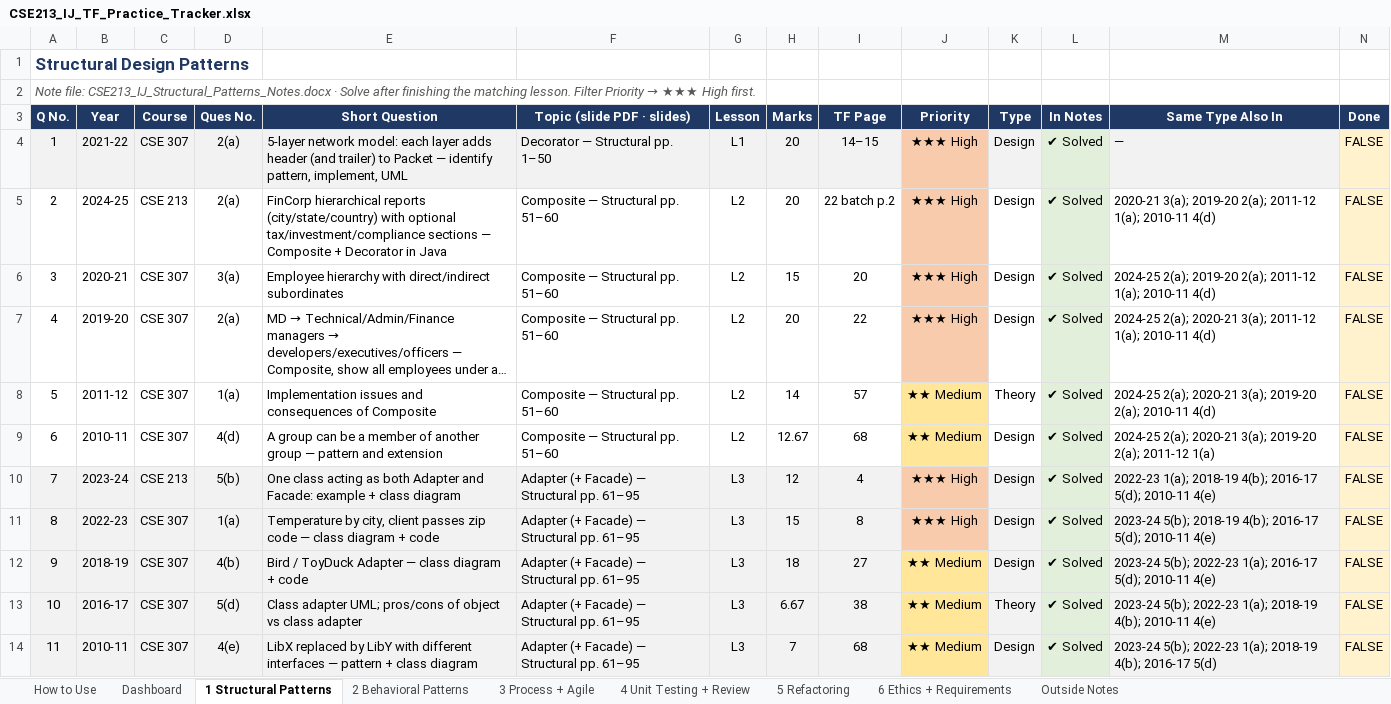
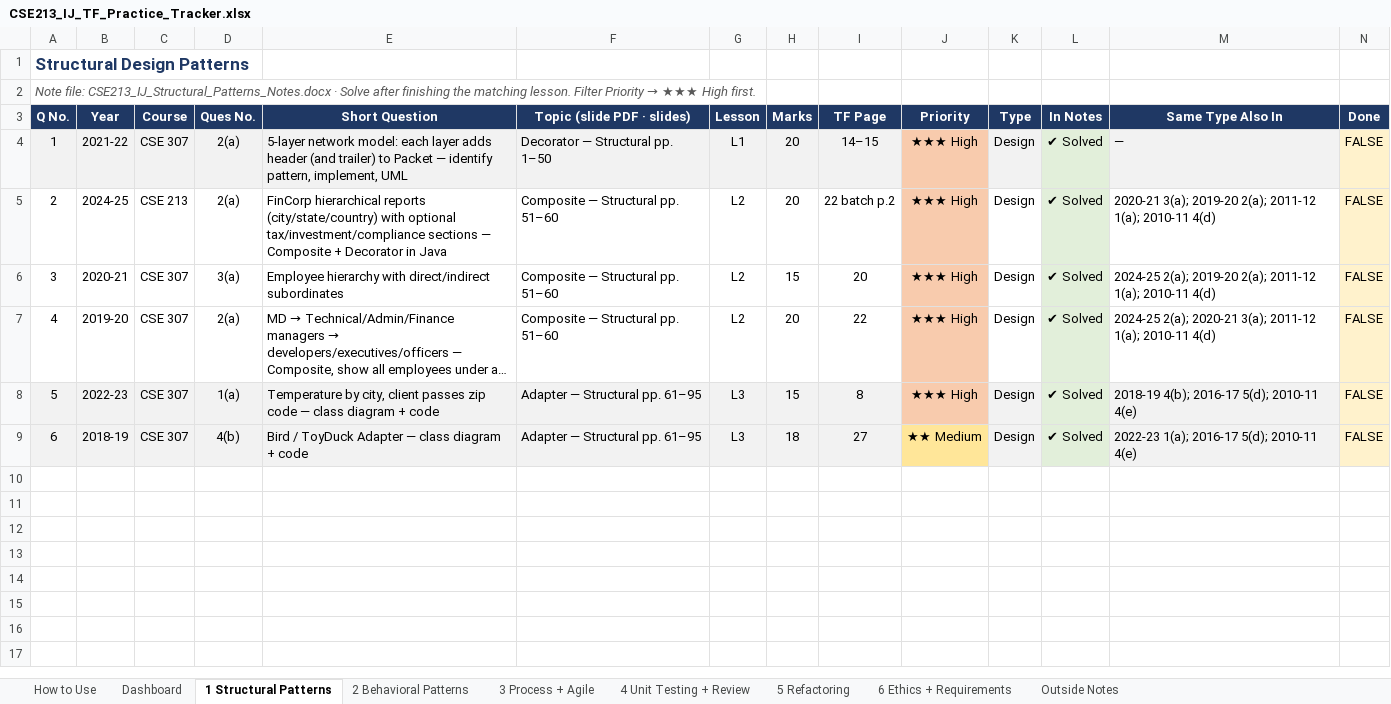
Before and after one commit to asef69/2-2, an Excel workbook: CSE 213/TF Prep/CSE213_IJ_TF_Practice_Tracker.xlsx, sheet 1 Structural Patterns, drawn as a sheet; only a part is shown; long unchanged cells end in …; values as stored, in another font and other column widths than the file's, no borders; conditional formats not drawn; removed rows and columns are numbered as before the commit, all else as after; rows hold the shown columns only; the diff names each change by its address in the sheet, - before the commit and + after, or states it on an @@ line.

```diff
--- a/CSE 213/TF Prep/CSE213_IJ_TF_Practice_Tracker.xlsx (sheet 1 Structural Patterns)
+++ b/CSE 213/TF Prep/CSE213_IJ_TF_Practice_Tracker.xlsx (sheet 1 Structural Patterns)
-row 8: 5 | 2011-12 | CSE 307 | 1(a) | Implementation issues and consequences of Composite | Composite — Structural pp. 51–60 | L2 | 14 | 57 | ★★ Medium | Theory | ✔ Solved | 2024-25 2(a); 2020-21 3(a); 2019-20 2(a); 2010-11 4(d) | FALSE
-row 9: 6 | 2010-11 | CSE 307 | 4(d) | A group can be a member of another group — pattern and extension | Composite — Structural pp. 51–60 | L2 | 12.67 | 68 | ★★ Medium | Design | ✔ Solved | 2024-25 2(a); 2020-21 3(a); 2019-20 2(a); 2011-12 1(a) | FALSE
-row 10: 7 | 2023-24 | CSE 213 | 5(b) | One class acting as both Adapter and Facade: example + class diagram | Adapter (+ Facade) — Structural pp. 61–95 | L3 | 12 | 4 | ★★★ High | Design | ✔ Solved | 2022-23 1(a); 2018-19 4(b); 2016-17 5(d); 2010-11 4(e) | FALSE
@@ column A (Q No.) renumbered between rows 8 and 9 @@
-F8:F9 (Topic (slide PDF · slides)): Adapter (+ Facade) — Structural pp. 61–95
+F8:F9 (Topic (slide PDF · slides)): Adapter — Structural pp. 61–95
-M8 (Same Type Also In): 2023-24 5(b); 2018-19 4(b);…
+M8 (Same Type Also In): 2018-19 4(b);…
-M9 (Same Type Also In): 2023-24 5(b); 2022-23 1(a);…
+M9 (Same Type Also In): 2022-23 1(a);…
-row 13: 10 | 2016-17 | CSE 307 | 5(d) | Class adapter UML; pros/cons of object vs class adapter | Adapter (+ Facade) — Structural pp. 61–95 | L3 | 6.67 | 38 | ★★ Medium | Theory | ✔ Solved | 2023-24 5(b); 2022-23 1(a); 2018-19 4(b); 2010-11 4(e) | FALSE
-row 14: 11 | 2010-11 | CSE 307 | 4(e) | LibX replaced by LibY with different interfaces — pattern + class diagram | Adapter (+ Facade) — Structural pp. 61–95 | L3 | 7 | 68 | ★★ Medium | Design | ✔ Solved | 2023-24 5(b); 2022-23 1(a); 2018-19 4(b); 2016-17 5(d) | FALSE
```
Also changed, not shown: sheet Outside Notes, sheet 3 Process + Agile, sheet 6 Ethics + Requirements, sheet 4 Unit Testing + Review, sheet Dashboard, sheet 2 Behavioral Patterns, 1 more sheet, CSE 213/TF Prep/CSE213_Anindya_TF_Practice_Tracker.xlsx.
